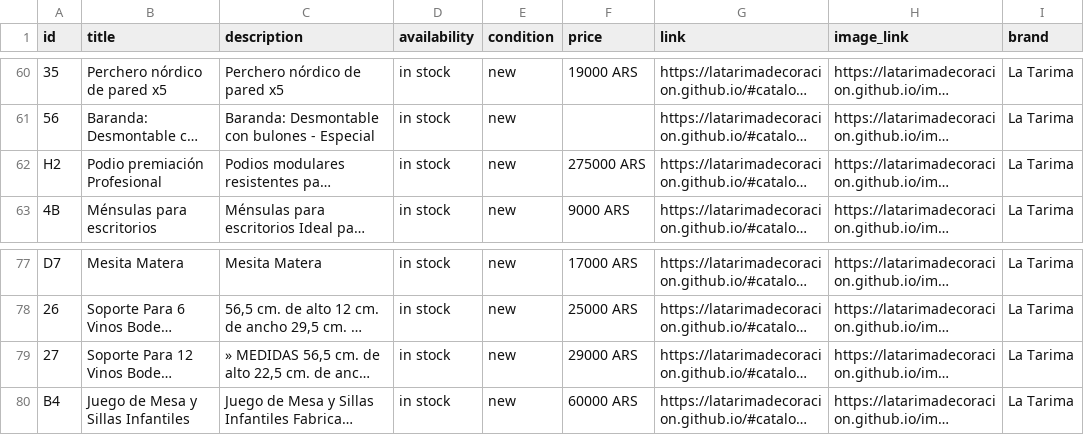
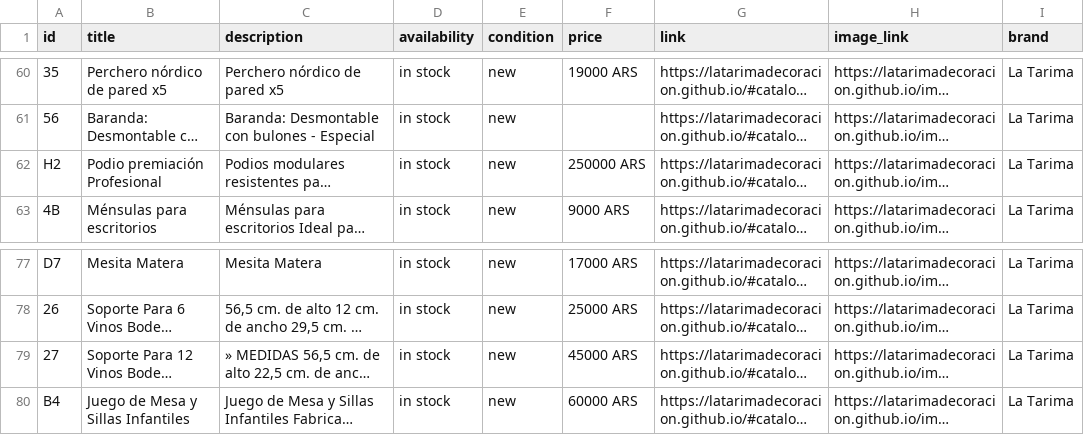
Before and after one commit to LaTarimadecoracion/latarimadecoracion.github.io, a CSV file: meta-catalog.csv, drawn as a sheet; only a part is shown, gaps mark what is left out; long unchanged cells end in …; the diff covers the shown part only; the diff names each change by its address in the sheet, - before the commit and + after, or states it on an @@ line.

```diff
--- a/meta-catalog.csv
+++ b/meta-catalog.csv
-F62 (price): 275000 ARS
+F62 (price): 250000 ARS
-F79 (price): 29000 ARS
+F79 (price): 45000 ARS
```
Also changed, not shown: 8 edited cells elsewhere in this file, 25 other files.
